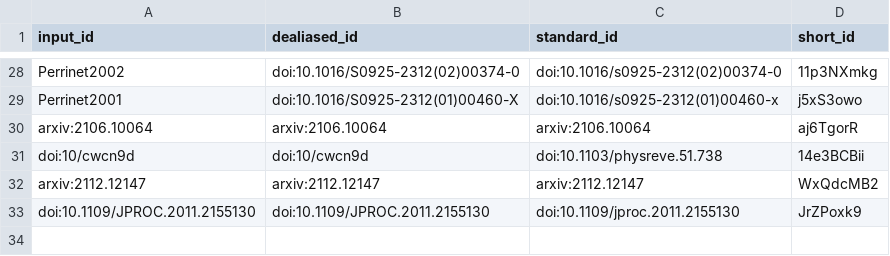
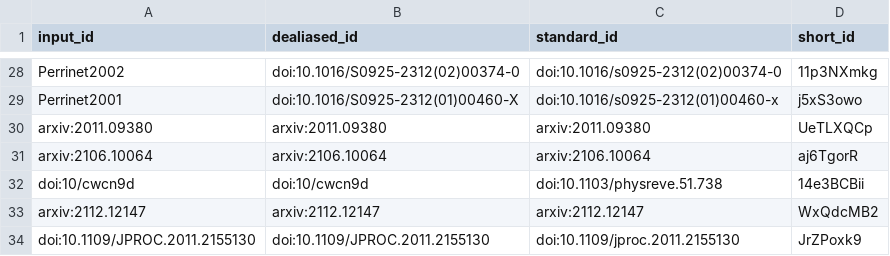
Before and after one commit to SpikeAI/2022-10-04_polychronies_OBSOLETE, a TSV file: citations.tsv, drawn as a sheet; only a part is shown, gaps mark what is left out.

```diff
--- a/citations.tsv
+++ b/citations.tsv
@@ -29,2 +29,3 @@ Perrinet2002	doi:10.1016/S0925-2312(02)00374-0	doi:10.1016/s0925-2312(02)00374-0
 Perrinet2001	doi:10.1016/S0925-2312(01)00460-X	doi:10.1016/s0925-2312(01)00460-x	j5xS3owo
+arxiv:2011.09380	arxiv:2011.09380	arxiv:2011.09380	UeTLXQCp
 arxiv:2106.10064	arxiv:2106.10064	arxiv:2106.10064	aj6TgorR
```
Also changed, not shown: 7 other files.
